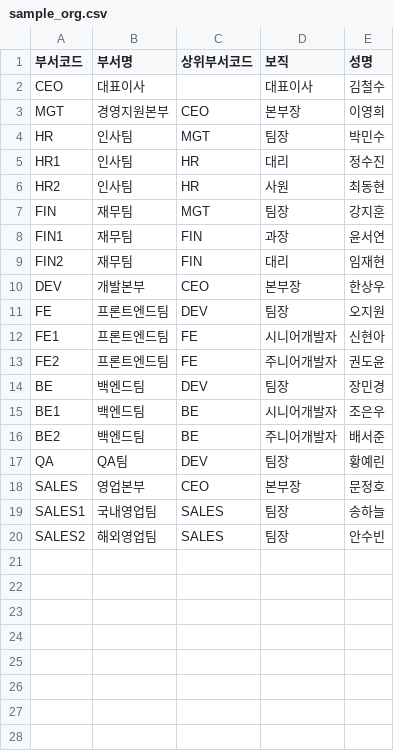
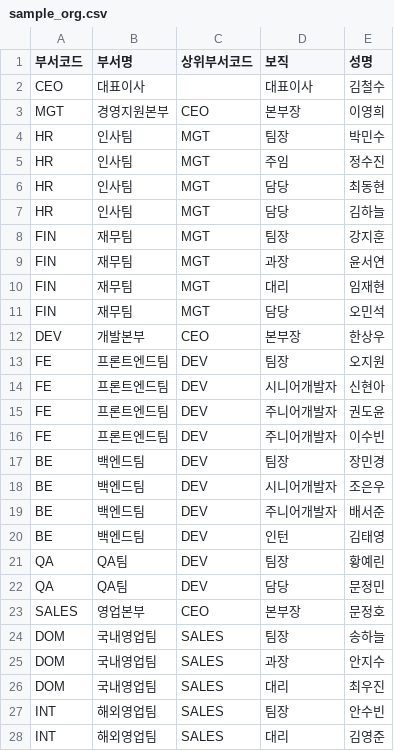
Before and after one commit to Parkseihuan/Placement-chart, a CSV file: sample_org.csv, drawn as a sheet.

```diff
--- a/sample_org.csv
+++ b/sample_org.csv
@@ -4,17 +4,25 @@ MGT,경영지원본부,CEO,본부장,이영희
 HR,인사팀,MGT,팀장,박민수
-HR1,인사팀,HR,대리,정수진
-HR2,인사팀,HR,사원,최동현
+HR,인사팀,MGT,주임,정수진
+HR,인사팀,MGT,담당,최동현
+HR,인사팀,MGT,담당,김하늘
 FIN,재무팀,MGT,팀장,강지훈
-FIN1,재무팀,FIN,과장,윤서연
-FIN2,재무팀,FIN,대리,임재현
+FIN,재무팀,MGT,과장,윤서연
+FIN,재무팀,MGT,대리,임재현
+FIN,재무팀,MGT,담당,오민석
 DEV,개발본부,CEO,본부장,한상우
 FE,프론트엔드팀,DEV,팀장,오지원
-FE1,프론트엔드팀,FE,시니어개발자,신현아
-FE2,프론트엔드팀,FE,주니어개발자,권도윤
+FE,프론트엔드팀,DEV,시니어개발자,신현아
+FE,프론트엔드팀,DEV,주니어개발자,권도윤
+FE,프론트엔드팀,DEV,주니어개발자,이수빈
 BE,백엔드팀,DEV,팀장,장민경
-BE1,백엔드팀,BE,시니어개발자,조은우
-BE2,백엔드팀,BE,주니어개발자,배서준
+BE,백엔드팀,DEV,시니어개발자,조은우
+BE,백엔드팀,DEV,주니어개발자,배서준
+BE,백엔드팀,DEV,인턴,김태영
 QA,QA팀,DEV,팀장,황예린
+QA,QA팀,DEV,담당,문정민
 SALES,영업본부,CEO,본부장,문정호
-SALES1,국내영업팀,SALES,팀장,송하늘
-SALES2,해외영업팀,SALES,팀장,안수빈
+DOM,국내영업팀,SALES,팀장,송하늘
+DOM,국내영업팀,SALES,과장,안지수
+DOM,국내영업팀,SALES,대리,최우진
+INT,해외영업팀,SALES,팀장,안수빈
+INT,해외영업팀,SALES,대리,김영준
```
Also changed, not shown: 2 other files.
